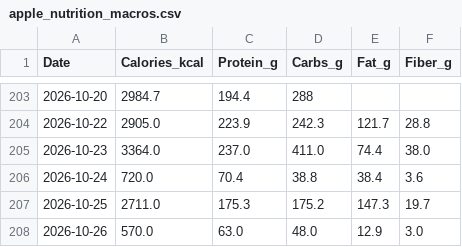
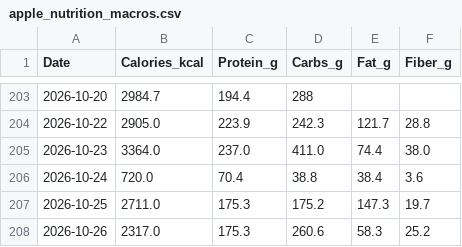
Before and after one commit to ayrtonxandre/agy, a CSV file: apple_nutrition_macros.csv, drawn as a sheet; only a part is shown, gaps mark what is left out.

Commit message:
chore(data): apple health webhook sync [2026-10-26 22:11]

```diff
--- a/apple_nutrition_macros.csv
+++ b/apple_nutrition_macros.csv
@@ -207,2 +207,2 @@ Date,Calories_kcal,Protein_g,Carbs_g,Fat_g,Fiber_g
 2026-10-25,2711.0,175.3,175.2,147.3,19.7
-2026-10-26,570.0,63.0,48.0,12.9,3.0
+2026-10-26,2317.0,175.3,260.6,58.3,25.2
```
Also changed, not shown: apple_daily_activity.csv, 2 other files.
